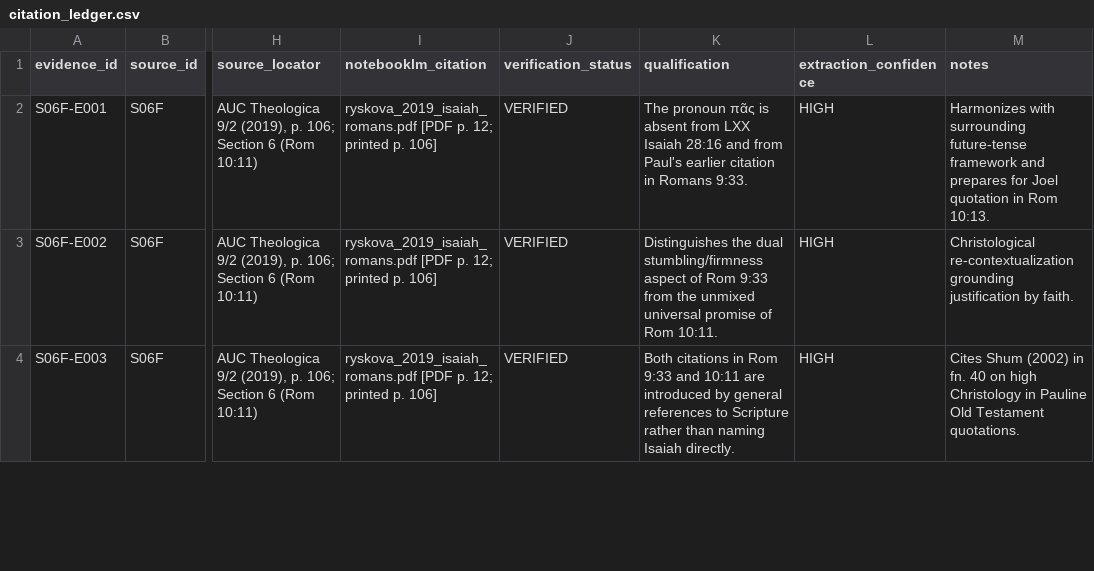
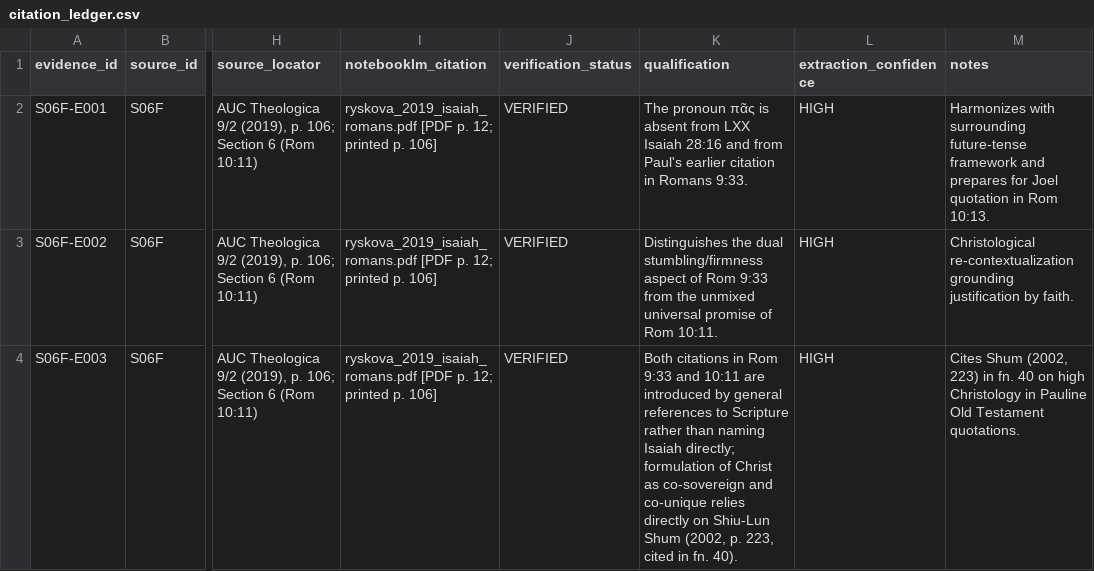
Before and after one commit to aguacatero/septuagint-diaspora-book, a CSV file: research/inbox/B001-pauline-txt-pilot/sources/S06F/citation_ledger.csv, drawn as a sheet; only a part is shown, gaps mark what is left out; the diff covers the shown part only; the diff names each change by its address in the sheet, - before the commit and + after, or states it on an @@ line.

```diff
--- a/research/inbox/B001-pauline-txt-pilot/sources/S06F/citation_ledger.csv
+++ b/research/inbox/B001-pauline-txt-pilot/sources/S06F/citation_ledger.csv
-K4 (qualification): …naming Isaiah directly.
+K4 (qualification): …naming Isaiah directly; formulation of Christ as co-sovereign and co-unique relies directly on Shiu-Lun Shum (2002, p. 223, cited in fn. 40).
-M4 (notes): Cites Shum (2002) in fn.…
+M4 (notes): Cites Shum (2002, 223) in fn.…
```
Also changed, not shown: 7 edited cells elsewhere in this file, 12 other files.
